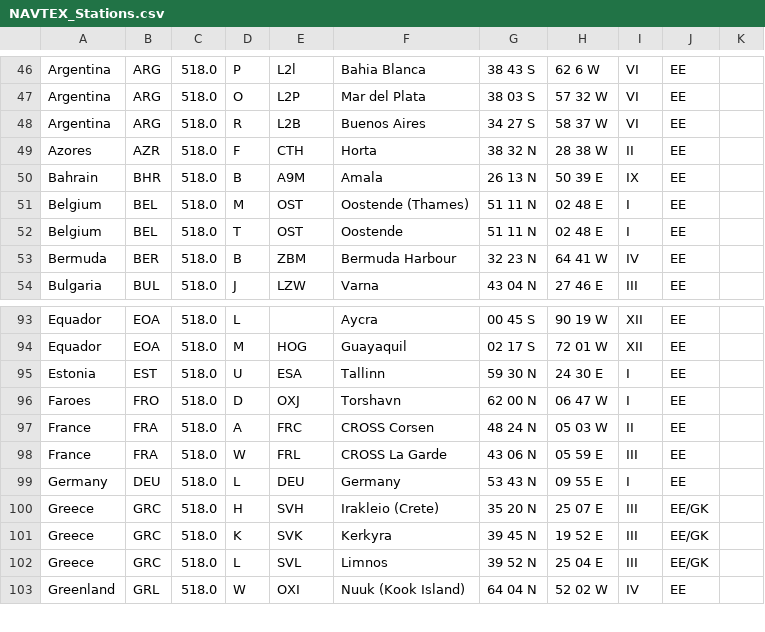
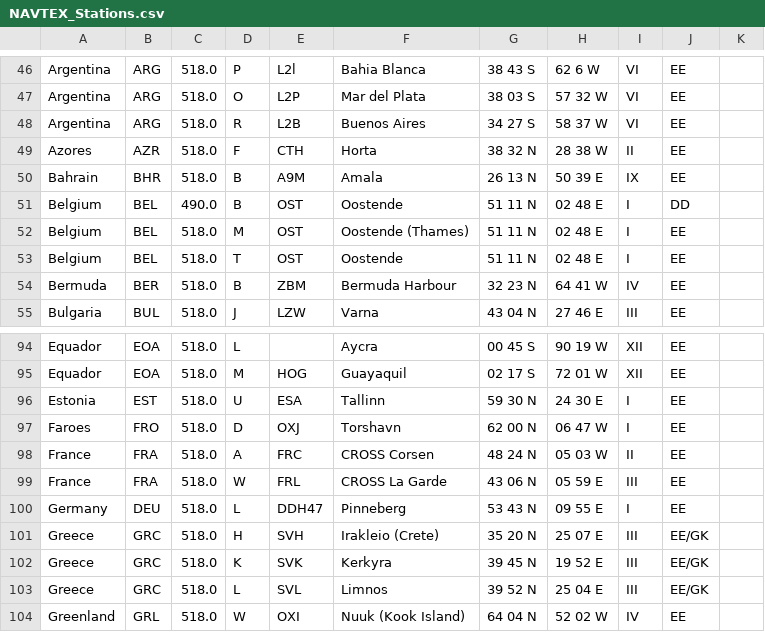
Before and after one commit to w1hkj/fldigi, a CSV file: data/NAVTEX_Stations.csv, drawn as a sheet; only a part is shown, gaps mark what is left out.

Commit message:
Data file update
  * Update/correction to file NAVTEX_stations.csv
    - contributed by N2RY

```diff
--- a/data/NAVTEX_Stations.csv
+++ b/data/NAVTEX_Stations.csv
@@ -50,2 +50,3 @@ Azores;AZR;518.0;F;CTH;Horta;38 32 N;28 38 W;II;EE
 Bahrain;BHR;518.0;B;A9M;Amala;26 13 N;50 39 E;IX;EE
+Belgium;BEL;490.0;B;OST;Oostende;51 11 N;02 48 E;I;DD
 Belgium;BEL;518.0;M;OST;Oostende (Thames);51 11 N;02 48 E;I;EE
@@ -98,3 +99,3 @@ France;FRA;518.0;A;FRC;CROSS Corsen;48 24 N;05 03 W;II;EE
 France;FRA;518.0;W;FRL;CROSS La Garde;43 06 N;05 59 E;III;EE
-Germany;DEU;518.0;L;DEU;Germany;53 43 N;09 55 E;I;EE
+Germany;DEU;518.0;L;DDH47;Pinneberg;53 43 N;09 55 E;I;EE
 Greece;GRC;518.0;H;SVH;Irakleio (Crete);35 20 N;25 07 E;III;EE/GK
```
